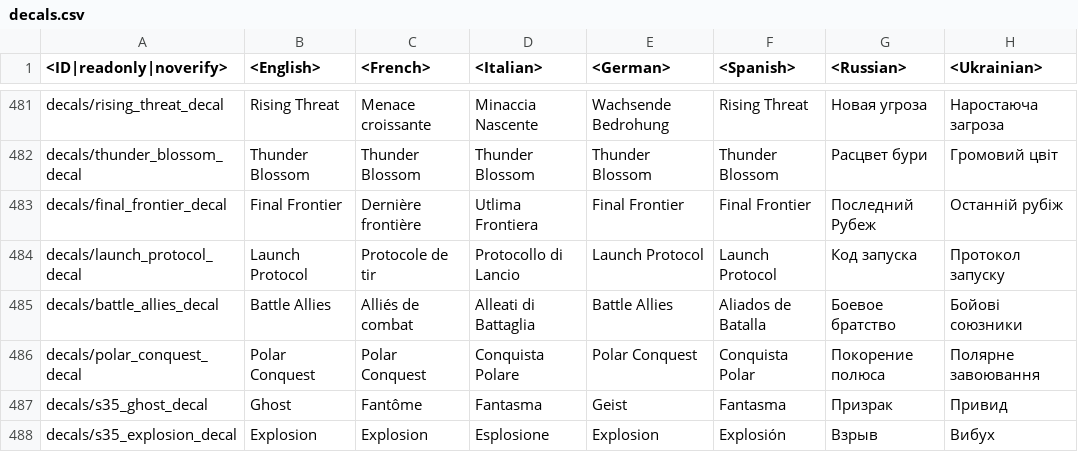
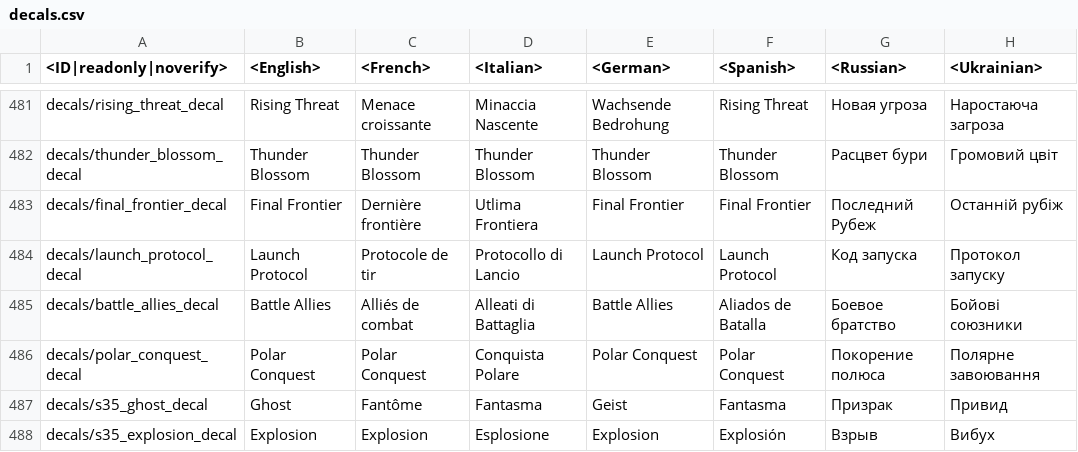
Before and after one commit to gszabi99/War-Thunder-Mobile-Datamine, a CSV file: lang.vromfs.bin_u/lang/decals.csv, drawn as a sheet; only a part is shown, gaps mark what is left out; the diff names each change by its address in the sheet, - before the commit and + after, or states it on an @@ line.

```diff
--- a/lang.vromfs.bin_u/lang/decals.csv
+++ b/lang.vromfs.bin_u/lang/decals.csv
-F486 (<Spanish>): Conquista Polar
+F486 (<Spanish>): Polar Conquest
```
Also changed, not shown: 15 other files.
